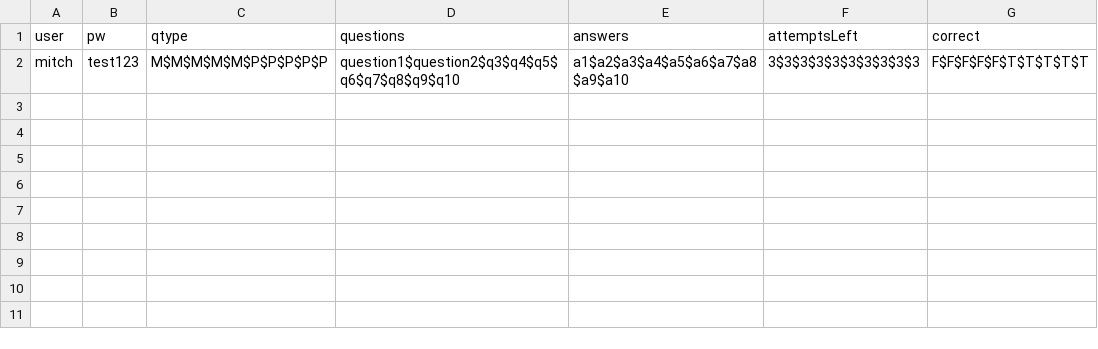
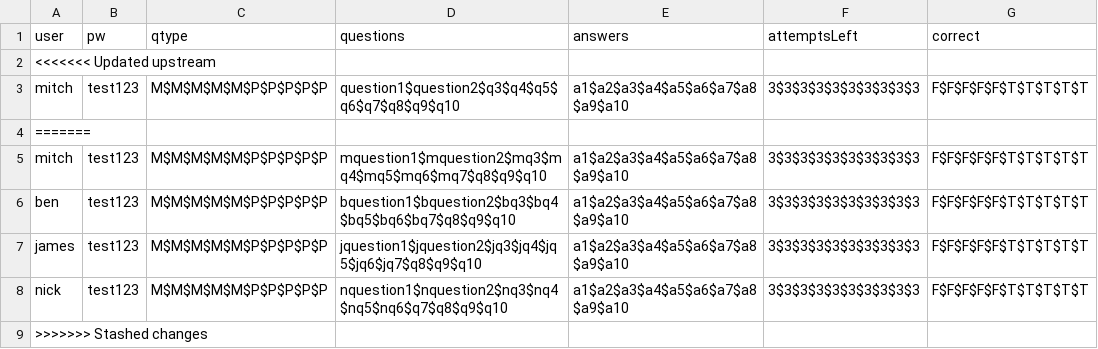
Before and after one commit to benvarian/networks-assignment, a CSV file: Test-Manager/fileio/userdata.csv, drawn as a sheet; the diff names each change by its address in the sheet, - before the commit and + after, or states it on an @@ line.

```diff
--- a/Test-Manager/fileio/userdata.csv
+++ b/Test-Manager/fileio/userdata.csv
+row 2: <<<<<<< Updated upstream
+row 4: =======
+row 5: mitch | test123 | M$M$M$M$M$P$P$P$P$P | mquestion1$mquestion2$mq3$mq4$mq5$mq6$mq7$q8$q9$q10 | a1$a2$a3$a4$a5$a6$a7$a8$a9$a10 | 3$3$3$3$3$3$3$3$3$3 | F$F$F$F$F$T$T$T$T$T
+row 6: ben | test123 | M$M$M$M$M$P$P$P$P$P | bquestion1$bquestion2$bq3$bq4$bq5$bq6$bq7$q8$q9$q10 | a1$a2$a3$a4$a5$a6$a7$a8$a9$a10 | 3$3$3$3$3$3$3$3$3$3 | F$F$F$F$F$T$T$T$T$T
+row 7: james | test123 | M$M$M$M$M$P$P$P$P$P | jquestion1$jquestion2$jq3$jq4$jq5$jq6$jq7$q8$q9$q10 | a1$a2$a3$a4$a5$a6$a7$a8$a9$a10 | 3$3$3$3$3$3$3$3$3$3 | F$F$F$F$F$T$T$T$T$T
+row 8: nick | test123 | M$M$M$M$M$P$P$P$P$P | nquestion1$nquestion2$nq3$nq4$nq5$nq6$q7$q8$q9$q10 | a1$a2$a3$a4$a5$a6$a7$a8$a9$a10 | 3$3$3$3$3$3$3$3$3$3 | F$F$F$F$F$T$T$T$T$T
+row 9: >>>>>>> Stashed changes
```
Also changed, not shown: 5 other files.
